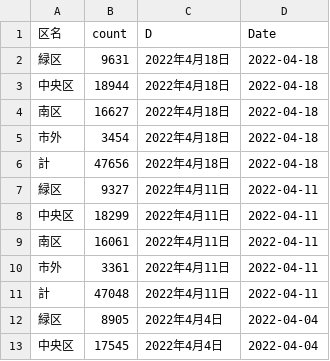
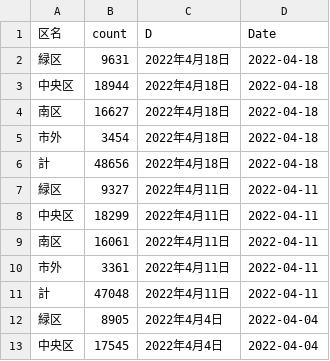
Before and after one commit to tanamym/covid_sagamihara, a CSV file: sagamihara.csv, drawn as a sheet; only a part is shown.

Commit message:
データ更新

```diff
--- a/sagamihara.csv
+++ b/sagamihara.csv
@@ -5,3 +5,3 @@
 "市外",3454,"2022年4月18日",2022-04-18
-"計",47656,"2022年4月18日",2022-04-18
+"計",48656,"2022年4月18日",2022-04-18
 "緑区",9327,"2022年4月11日",2022-04-11
```
